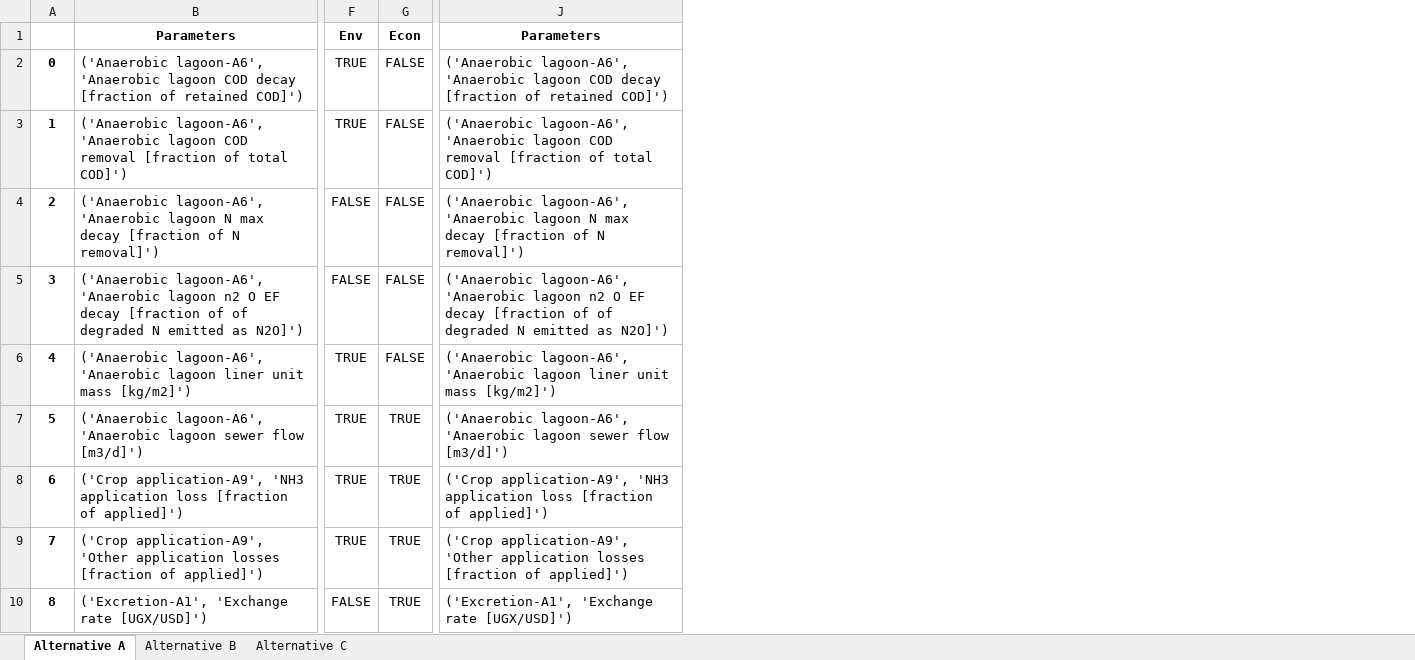
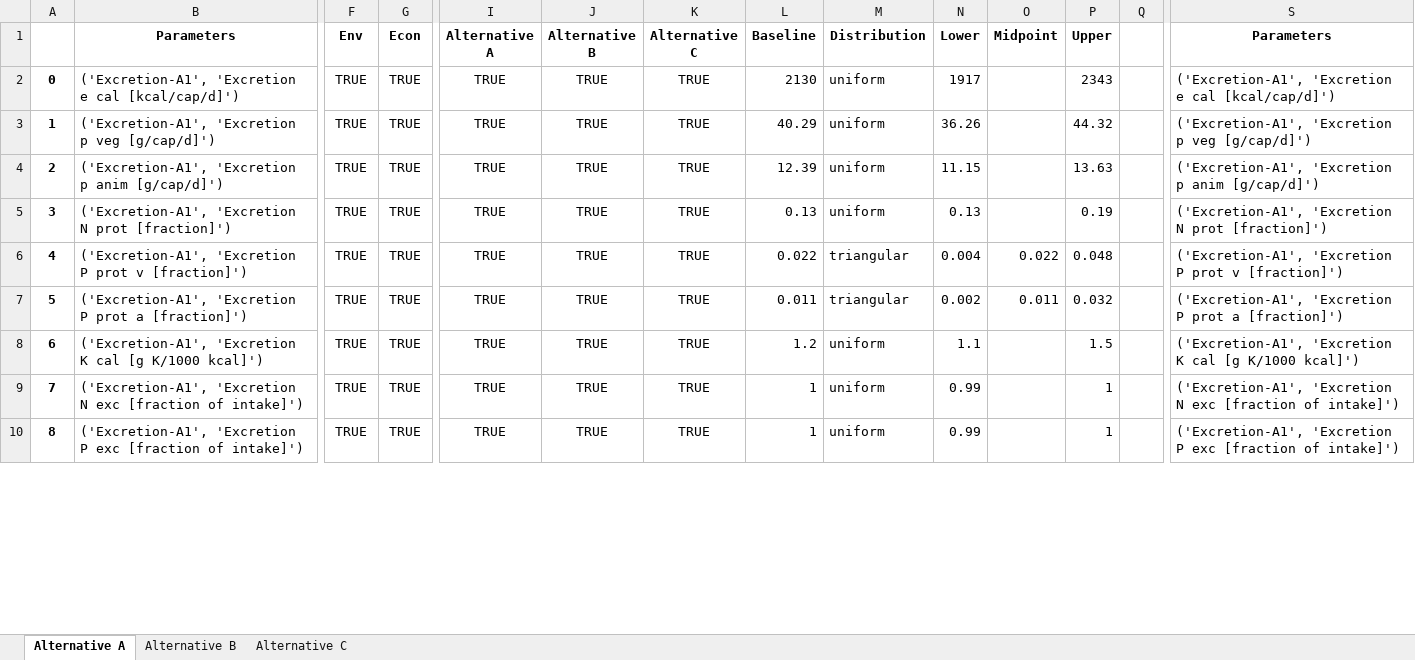
Before and after one commit to QSD-Group/DMsan, an Excel workbook: dmsan/bwaise/scores/parameters_annotated.xlsx, sheet Alternative A, drawn as a sheet; only a part is shown, gaps mark what is left out; values as stored, in another font and other column widths than the file's, no borders; conditional formats not drawn; addresses are those after the commit; the diff covers the shown part only; the diff names each change by its address in the sheet, - before the commit and + after, or states it on an @@ line.

Commit message:
add parameter distribution info

```diff
--- a/dmsan/bwaise/scores/parameters_annotated.xlsx (sheet Alternative A)
+++ b/dmsan/bwaise/scores/parameters_annotated.xlsx (sheet Alternative A)
+column I (Alternative A), rows 2-10: all TRUE
+column J (Alternative B), rows 2-10: all TRUE
+column K (Alternative C), rows 2-10: all TRUE
+column L (Baseline), rows 2-10: 2130 | 40.29 | 12.39 | 0.13 | 0.022 | 0.011 | 1.2 | 1 | 1
+column M (Distribution), rows 2-10: uniform | uniform | uniform | uniform | triangular | triangular | uniform | uniform | uniform
+column N (Lower), rows 2-10: 1917 | 36.26 | 11.15 | 0.13 | 0.004 | 0.002 | 1.1 | 0.99 | 0.99
+column O (Midpoint), rows 6-7: 0.022 | 0.011
+column P (Upper), rows 2-10: 2343 | 44.32 | 13.63 | 0.19 | 0.048 | 0.032 | 1.5 | 1 | 1
+column Q, empty
-B2 (Parameters): ('Anaerobic lagoon-A6', 'Anaerobic lagoon COD decay [fraction of retained COD]')
+B2 (Parameters): ('Excretion-A1', 'Excretion e cal [kcal/cap/d]')
-G2:G6 (Econ): FALSE
+G2:G6 (Econ): TRUE
-S2 (Parameters): ('Anaerobic lagoon-A6', 'Anaerobic lagoon COD decay [fraction of retained COD]')
+S2 (Parameters): ('Excretion-A1', 'Excretion e cal [kcal/cap/d]')
-B3 (Parameters): ('Anaerobic lagoon-A6', 'Anaerobic lagoon COD removal [fraction of total COD]')
+B3 (Parameters): ('Excretion-A1', 'Excretion p veg [g/cap/d]')
-S3 (Parameters): ('Anaerobic lagoon-A6', 'Anaerobic lagoon COD removal [fraction of total COD]')
+S3 (Parameters): ('Excretion-A1', 'Excretion p veg [g/cap/d]')
-B4 (Parameters): ('Anaerobic lagoon-A6', 'Anaerobic lagoon N max decay [fraction of N removal]')
+B4 (Parameters): ('Excretion-A1', 'Excretion p anim [g/cap/d]')
-F4:F5 (Env): FALSE
+F4:F5 (Env): TRUE
-S4 (Parameters): ('Anaerobic lagoon-A6', 'Anaerobic lagoon N max decay [fraction of N removal]')
+S4 (Parameters): ('Excretion-A1', 'Excretion p anim [g/cap/d]')
-B5 (Parameters): ('Anaerobic lagoon-A6', 'Anaerobic lagoon n2 O EF decay [fraction of of degraded N emitted as N2O]')
+B5 (Parameters): ('Excretion-A1', 'Excretion N prot [fraction]')
-S5 (Parameters): ('Anaerobic lagoon-A6', 'Anaerobic lagoon n2 O EF decay [fraction of of degraded N emitted as N2O]')
+S5 (Parameters): ('Excretion-A1', 'Excretion N prot [fraction]')
-B6 (Parameters): ('Anaerobic lagoon-A6', 'Anaerobic lagoon liner unit mass [kg/m2]')
+B6 (Parameters): ('Excretion-A1', 'Excretion P prot v [fraction]')
-S6 (Parameters): ('Anaerobic lagoon-A6', 'Anaerobic lagoon liner unit mass [kg/m2]')
+S6 (Parameters): ('Excretion-A1', 'Excretion P prot v [fraction]')
-B7 (Parameters): ('Anaerobic lagoon-A6', 'Anaerobic lagoon sewer flow [m3/d]')
+B7 (Parameters): ('Excretion-A1', 'Excretion P prot a [fraction]')
-S7 (Parameters): ('Anaerobic lagoon-A6', 'Anaerobic lagoon sewer flow [m3/d]')
+S7 (Parameters): ('Excretion-A1', 'Excretion P prot a [fraction]')
-B8 (Parameters): ('Crop application-A9', 'NH3 application loss [fraction of applied]')
+B8 (Parameters): ('Excretion-A1', 'Excretion K cal [g K/1000 kcal]')
-S8 (Parameters): ('Crop application-A9', 'NH3 application loss [fraction of applied]')
+S8 (Parameters): ('Excretion-A1', 'Excretion K cal [g K/1000 kcal]')
-B9 (Parameters): ('Crop application-A9', 'Other application losses [fraction of applied]')
+B9 (Parameters): ('Excretion-A1', 'Excretion N exc [fraction of intake]')
-S9 (Parameters): ('Crop application-A9', 'Other application losses [fraction of applied]')
+S9 (Parameters): ('Excretion-A1', 'Excretion N exc [fraction of intake]')
-B10 (Parameters): ('Excretion-A1', 'Exchange rate [UGX/USD]')
+B10 (Parameters): ('Excretion-A1', 'Excretion P exc [fraction of intake]')
-F10 (Env): FALSE
+F10 (Env): TRUE
-S10 (Parameters): ('Excretion-A1', 'Exchange rate [UGX/USD]')
+S10 (Parameters): ('Excretion-A1', 'Excretion P exc [fraction of intake]')
```
Also changed, not shown: 480 edited cells elsewhere in this sheet, sheet Alternative B, sheet Alternative C, formulas that keep their value, dmsan/bwaise/scores/parameters.xlsx, 3 other files.
